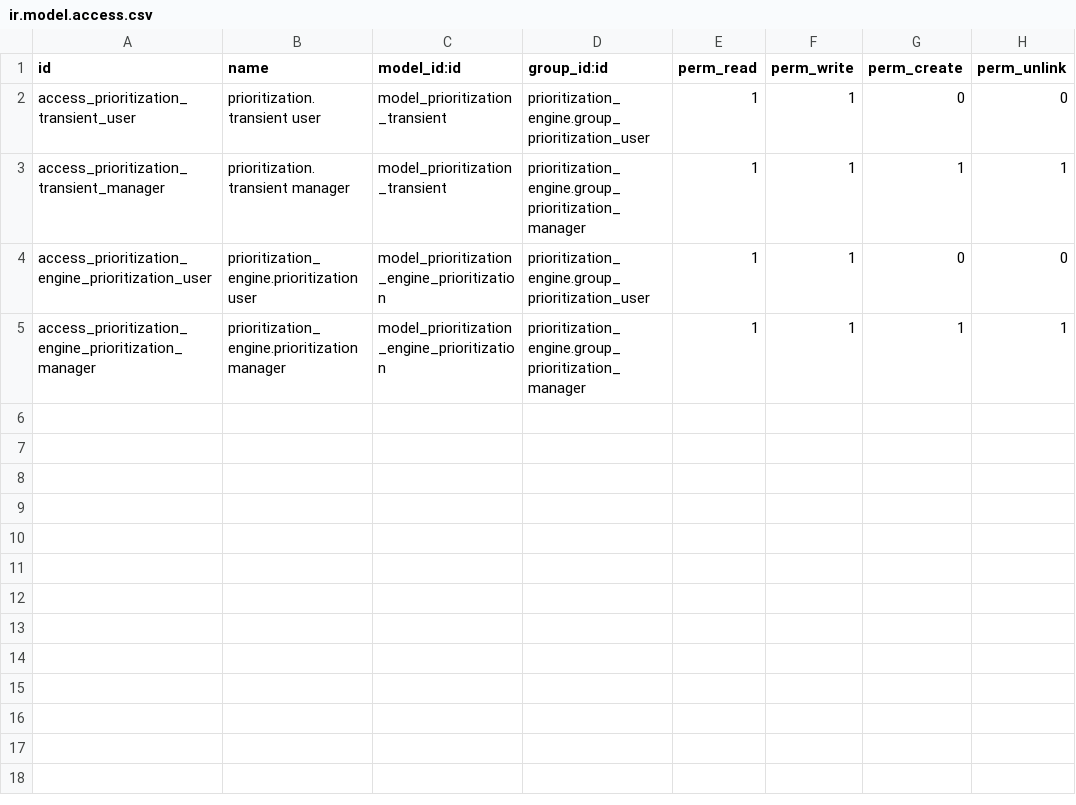
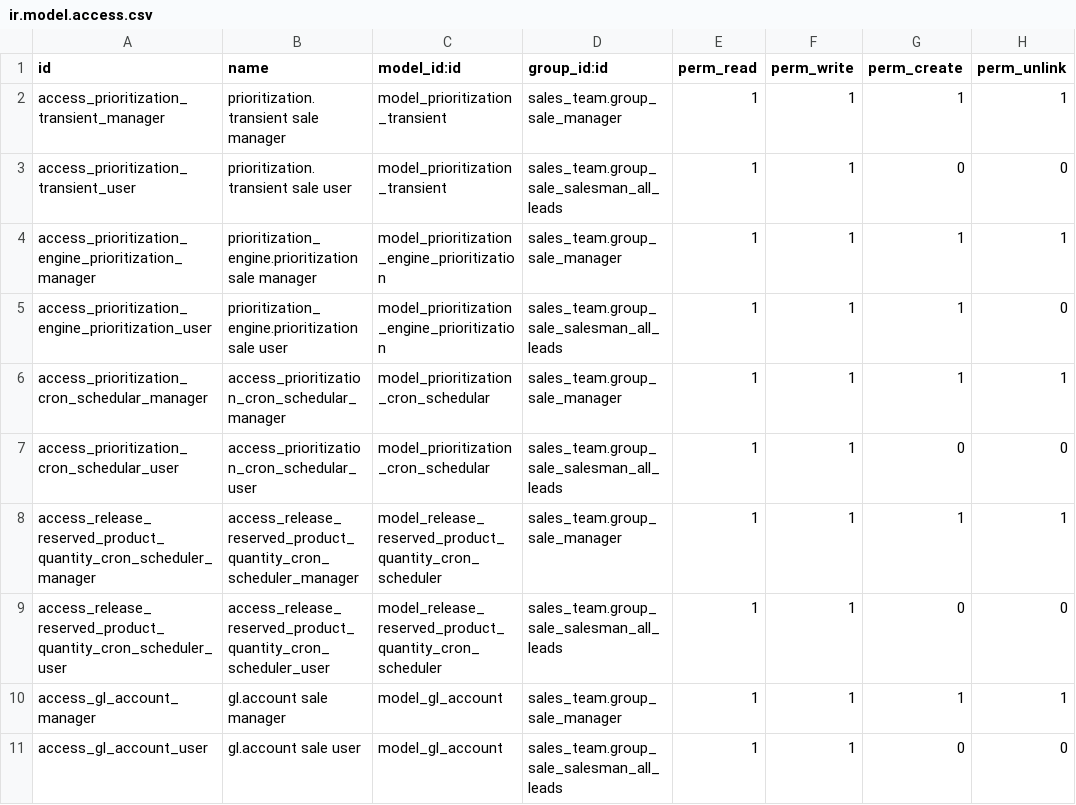
Before and after one commit to bits-amitrathod/odoo12, a CSV file: prioritization_engine/security/ir.model.access.csv, drawn as a sheet.

Commit message:
prioritization eng mapped with CR branch

```diff
--- a/prioritization_engine/security/ir.model.access.csv
+++ b/prioritization_engine/security/ir.model.access.csv
@@ -1,5 +1,11 @@
 id,name,model_id:id,group_id:id,perm_read,perm_write,perm_create,perm_unlink
-access_prioritization_transient_user,prioritization.transient user,model_prioritization_transient,prioritization_engine.group_prioritization_user,1,1,0,0
-access_prioritization_transient_manager,prioritization.transient manager,model_prioritization_transient,prioritization_engine.group_prioritization_manager,1,1,1,1
-access_prioritization_engine_prioritization_user,prioritization_engine.prioritization user,model_prioritization_engine_prioritization,prioritization_engine.group_prioritization_user,1,1,0,0
-access_prioritization_engine_prioritization_manager,prioritization_engine.prioritization manager,model_prioritization_engine_prioritization,prioritization_engine.group_prioritization_manager,1,1,1,1
+access_prioritization_transient_manager,prioritization.transient sale manager,model_prioritization_transient,sales_team.group_sale_manager,1,1,1,1
+access_prioritization_transient_user,prioritization.transient sale user,model_prioritization_transient,sales_team.group_sale_salesman_all_leads,1,1,0,0
+access_prioritization_engine_prioritization_manager,prioritization_engine.prioritization sale manager,model_prioritization_engine_prioritization,sales_team.group_sale_manager,1,1,1,1
+access_prioritization_engine_prioritization_user,prioritization_engine.prioritization sale user,model_prioritization_engine_prioritization,sales_team.group_sale_salesman_all_leads,1,1,1,0
+access_prioritization_cron_schedular_manager,access_prioritization_cron_schedular_manager,model_prioritization_cron_schedular,sales_team.group_sale_manager,1,1,1,1
+access_prioritization_cron_schedular_user,access_prioritization_cron_schedular_user,model_prioritization_cron_schedular,sales_team.group_sale_salesman_all_leads,1,1,0,0
+access_release_reserved_product_quantity_cron_scheduler_manager,access_release_reserved_product_quantity_cron_scheduler_manager,model_release_reserved_product_quantity_cron_scheduler,sales_team.group_sale_manager,1,1,1,1
+access_release_reserved_product_quantity_cron_scheduler_user,access_release_reserved_product_quantity_cron_scheduler_user,model_release_reserved_product_quantity_cron_scheduler,sales_team.group_sale_salesman_all_leads,1,1,0,0
+access_gl_account_manager,gl.account sale manager,model_gl_account,sales_team.group_sale_manager,1,1,1,1
+access_gl_account_user,gl.account sale user,model_gl_account,sales_team.group_sale_salesman_all_leads,1,1,0,0
```
Also changed, not shown: 3 other files.
